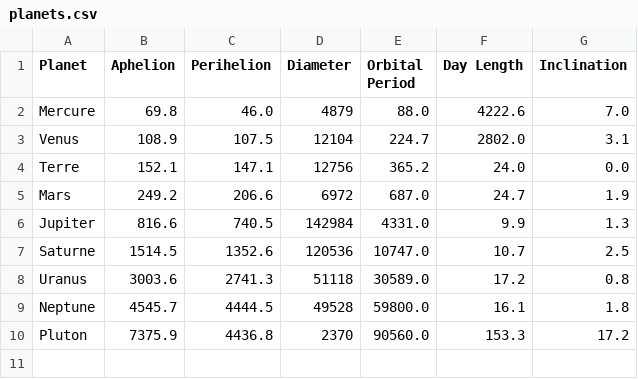
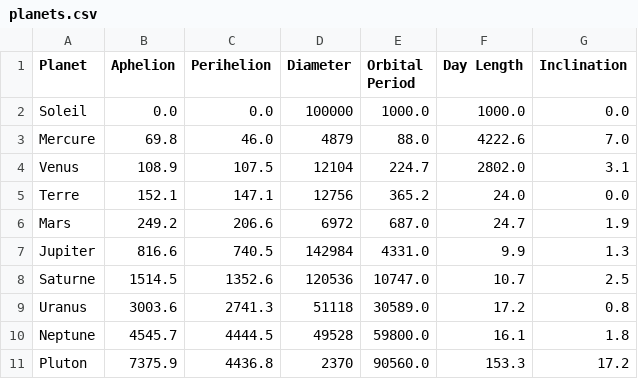
Before and after one commit to Ghuntheur/solar-system, a CSV file: solar/assets/planets.csv, drawn as a sheet; the diff names each change by its address in the sheet, - before the commit and + after, or states it on an @@ line.

Commit message:
planetes alignées

```diff
--- a/solar/assets/planets.csv
+++ b/solar/assets/planets.csv
+row 2: Soleil | 0.0 | 0.0 | 100000 | 1000.0 | 1000.0 | 0.0
```
Also changed, not shown: 6 other files.
